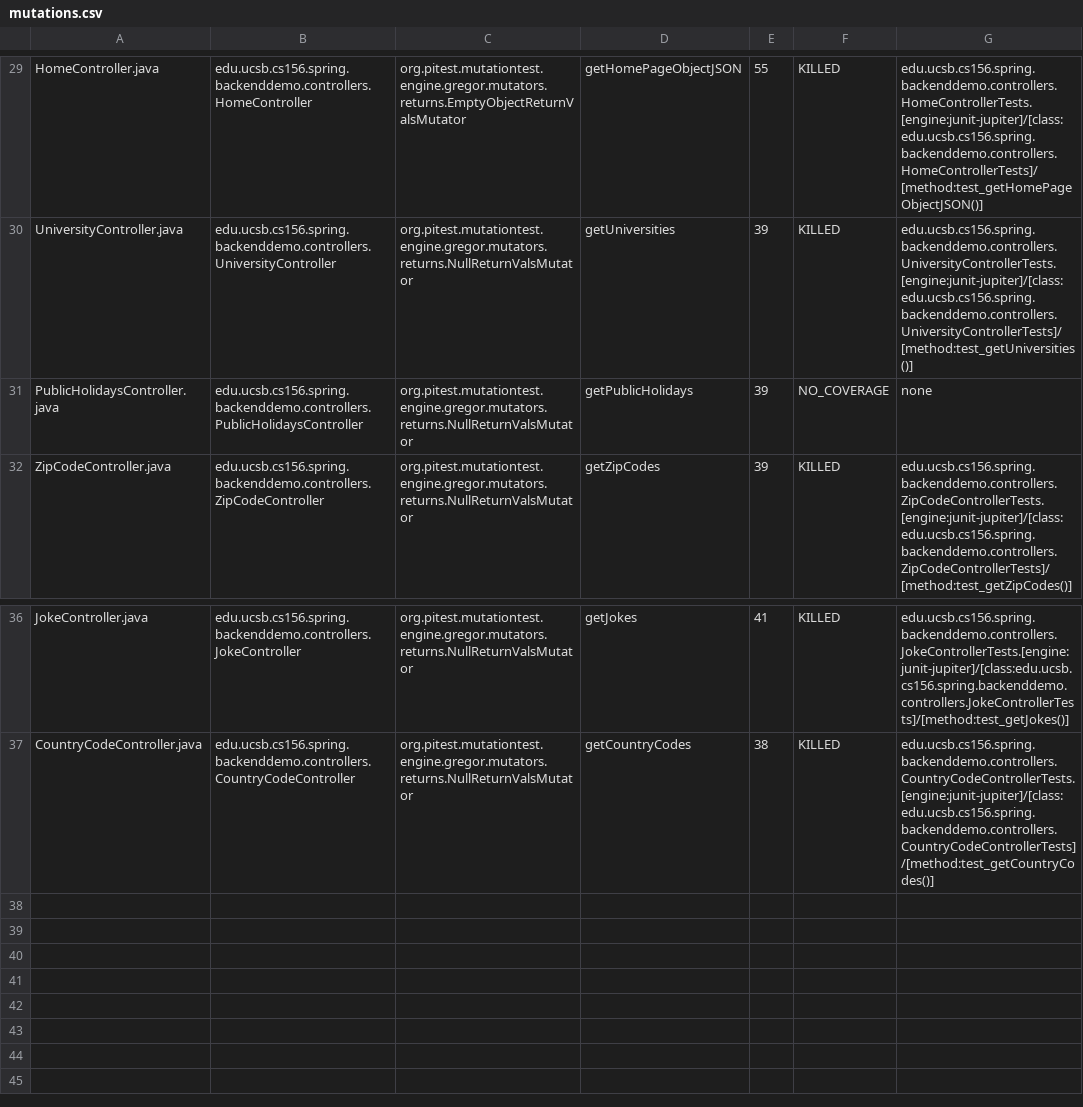
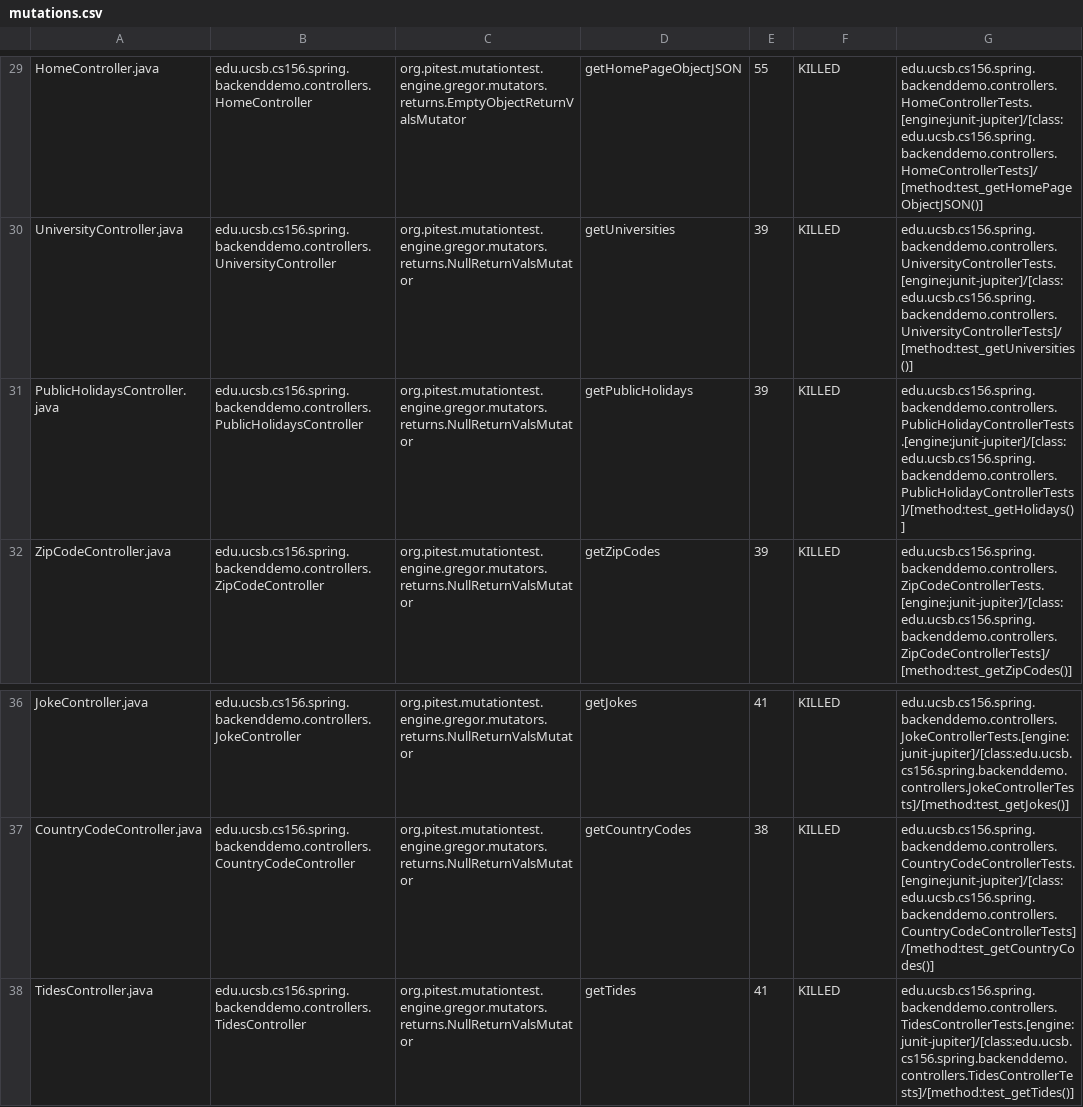
Before and after one commit to ucsb-cs156-s24/team01-s24-4pm-6, a CSV file: pitest/mutations.csv, drawn as a sheet; only a part is shown, gaps mark what is left out.

Commit message:
Deploying to gh-pages from @ ucsb-cs156-s24/team01-s24-4pm-6@3512a76e7d543d3aeb6e9a9e34de1c656d7f0934 🚀

```diff
--- a/pitest/mutations.csv
+++ b/pitest/mutations.csv
@@ -30,3 +30,3 @@ HomeController.java,edu.ucsb.cs156.spring.backenddemo.controllers.HomeController
 UniversityController.java,edu.ucsb.cs156.spring.backenddemo.controllers.UniversityController,org.pitest.mutationtest.engine.gregor.mutators.returns.NullReturnValsMutator,getUniversities,39,KILLED,edu.ucsb.cs156.spring.backenddemo.controllers.UniversityControllerTests.[engine:junit-jupiter]/[class:edu.ucsb.cs156.spring.backenddemo.controllers.UniversityControllerTests]/[method:test_getUniversities()]
-PublicHolidaysController.java,edu.ucsb.cs156.spring.backenddemo.controllers.PublicHolidaysController,org.pitest.mutationtest.engine.gregor.mutators.returns.NullReturnValsMutator,getPublicHolidays,39,NO_COVERAGE,none
+PublicHolidaysController.java,edu.ucsb.cs156.spring.backenddemo.controllers.PublicHolidaysController,org.pitest.mutationtest.engine.gregor.mutators.returns.NullReturnValsMutator,getPublicHolidays,39,KILLED,edu.ucsb.cs156.spring.backenddemo.controllers.PublicHolidayControllerTests.[engine:junit-jupiter]/[class:edu.ucsb.cs156.spring.backenddemo.controllers.PublicHolidayControllerTests]/[method:test_getHolidays()]
 ZipCodeController.java,edu.ucsb.cs156.spring.backenddemo.controllers.ZipCodeController,org.pitest.mutationtest.engine.gregor.mutators.returns.NullReturnValsMutator,getZipCodes,39,KILLED,edu.ucsb.cs156.spring.backenddemo.controllers.ZipCodeControllerTests.[engine:junit-jupiter]/[class:edu.ucsb.cs156.spring.backenddemo.controllers.ZipCodeControllerTests]/[method:test_getZipCodes()]
@@ -37 +37,2 @@ JokeController.java,edu.ucsb.cs156.spring.backenddemo.controllers.JokeController
 CountryCodeController.java,edu.ucsb.cs156.spring.backenddemo.controllers.CountryCodeController,org.pitest.mutationtest.engine.gregor.mutators.returns.NullReturnValsMutator,getCountryCodes,38,KILLED,edu.ucsb.cs156.spring.backenddemo.controllers.CountryCodeControllerTests.[engine:junit-jupiter]/[class:edu.ucsb.cs156.spring.backenddemo.controllers.CountryCodeControllerTests]/[method:test_getCountryCodes()]
+TidesController.java,edu.ucsb.cs156.spring.backenddemo.controllers.TidesController,org.pitest.mutationtest.engine.gregor.mutators.returns.NullReturnValsMutator,getTides,41,KILLED,edu.ucsb.cs156.spring.backenddemo.controllers.TidesControllerTests.[engine:junit-jupiter]/[class:edu.ucsb.cs156.spring.backenddemo.controllers.TidesControllerTests]/[method:test_getTides()]
```
Also changed, not shown: 22 other files.
